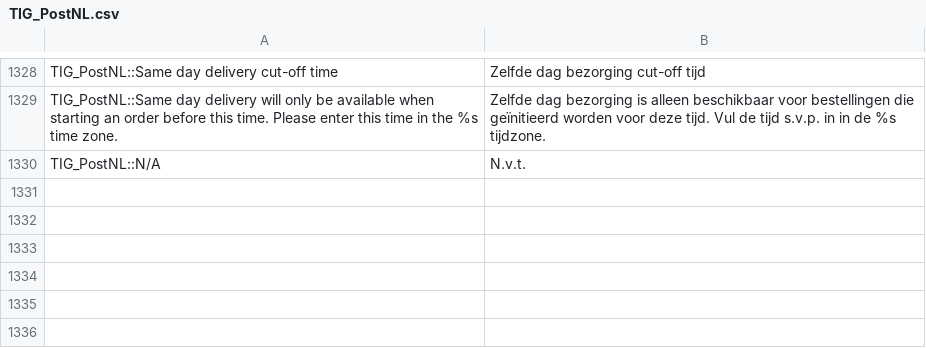
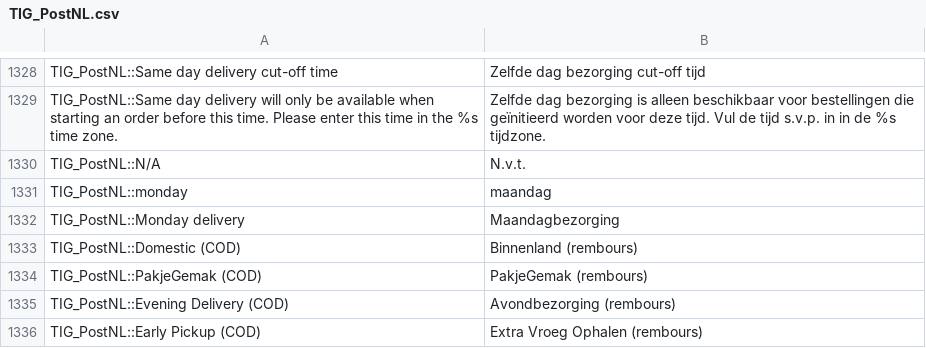
Before and after one commit to postnl/postnl-magento1-End-of-life, a CSV file: app/locale/nl_NL/TIG_PostNL.csv, drawn as a sheet; only a part is shown, gaps mark what is left out.

```diff
--- a/app/locale/nl_NL/TIG_PostNL.csv
+++ b/app/locale/nl_NL/TIG_PostNL.csv
@@ -1333 +1333,7 @@ TIG_PostNL::Same day delivery will only be available when starting an order befo
 TIG_PostNL::N/A,N.v.t.
+TIG_PostNL::monday,maandag
+TIG_PostNL::Monday delivery,Maandagbezorging
+TIG_PostNL::Domestic (COD),Binnenland (rembours)
+TIG_PostNL::PakjeGemak (COD),PakjeGemak (rembours)
+TIG_PostNL::Evening Delivery (COD),Avondbezorging (rembours)
+TIG_PostNL::Early Pickup (COD),Extra Vroeg Ophalen (rembours)
```
Also changed, not shown: 2 other files.
